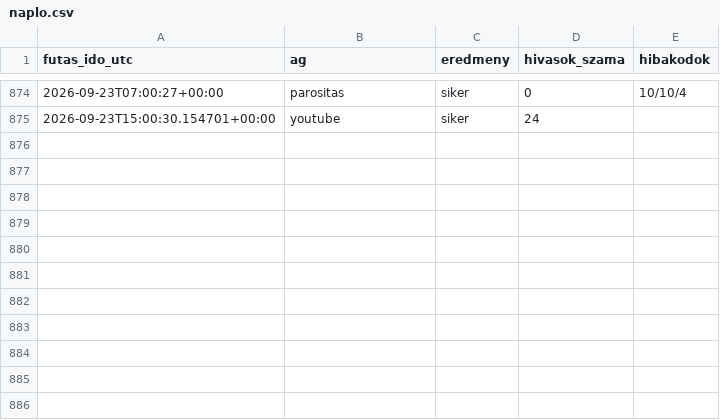
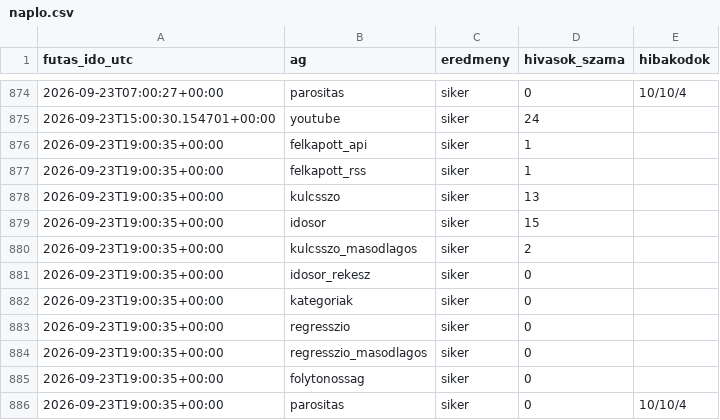
Before and after one commit to Goszmarton/trendfigyelo, a CSV file: adatok/naplo.csv, drawn as a sheet; only a part is shown, gaps mark what is left out; the diff names each change by its address in the sheet, - before the commit and + after, or states it on an @@ line.

```diff
--- a/adatok/naplo.csv
+++ b/adatok/naplo.csv
+row 876: 2026-09-23T19:00:35+00:00 | felkapott_api | siker | 1
+row 877: 2026-09-23T19:00:35+00:00 | felkapott_rss | siker | 1
+row 878: 2026-09-23T19:00:35+00:00 | kulcsszo | siker | 13
+row 879: 2026-09-23T19:00:35+00:00 | idosor | siker | 15
+row 880: 2026-09-23T19:00:35+00:00 | kulcsszo_masodlagos | siker | 2
+row 881: 2026-09-23T19:00:35+00:00 | idosor_rekesz | siker | 0
+row 882: 2026-09-23T19:00:35+00:00 | kategoriak | siker | 0
+row 883: 2026-09-23T19:00:35+00:00 | regresszio | siker | 0
+row 884: 2026-09-23T19:00:35+00:00 | regresszio_masodlagos | siker | 0
+row 885: 2026-09-23T19:00:35+00:00 | folytonossag | siker | 0
+row 886: 2026-09-23T19:00:35+00:00 | parositas | siker | 0 | 10/10/4
```
Also changed, not shown: 9 other files.
